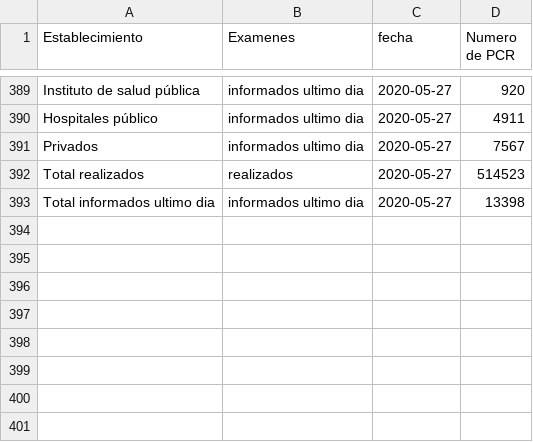
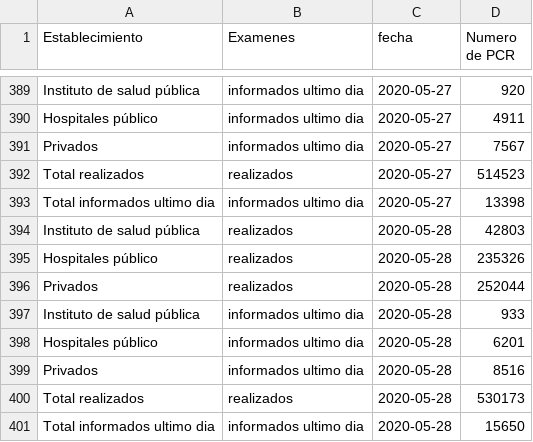
Before and after one commit to jaguridi/Datos-COVID19, a CSV file: output/producto17/PCREstablecimiento_std.csv, drawn as a sheet; only a part is shown, gaps mark what is left out.

```diff
--- a/output/producto17/PCREstablecimiento_std.csv
+++ b/output/producto17/PCREstablecimiento_std.csv
@@ -393 +393,9 @@ Total realizados,realizados,2020-05-27,514523
 Total informados ultimo dia,informados ultimo dia,2020-05-27,13398
+Instituto de salud pública,realizados,2020-05-28,42803
+Hospitales público,realizados,2020-05-28,235326
+Privados,realizados,2020-05-28,252044
+Instituto de salud pública,informados ultimo dia,2020-05-28,933
+Hospitales público,informados ultimo dia,2020-05-28,6201
+Privados,informados ultimo dia,2020-05-28,8516
+Total realizados,realizados,2020-05-28,530173
+Total informados ultimo dia,informados ultimo dia,2020-05-28,15650
```
Also changed, not shown: output/producto10/FallecidosEtario_std.csv, output/producto12/bulk/producto7.csv, 21 other files.
